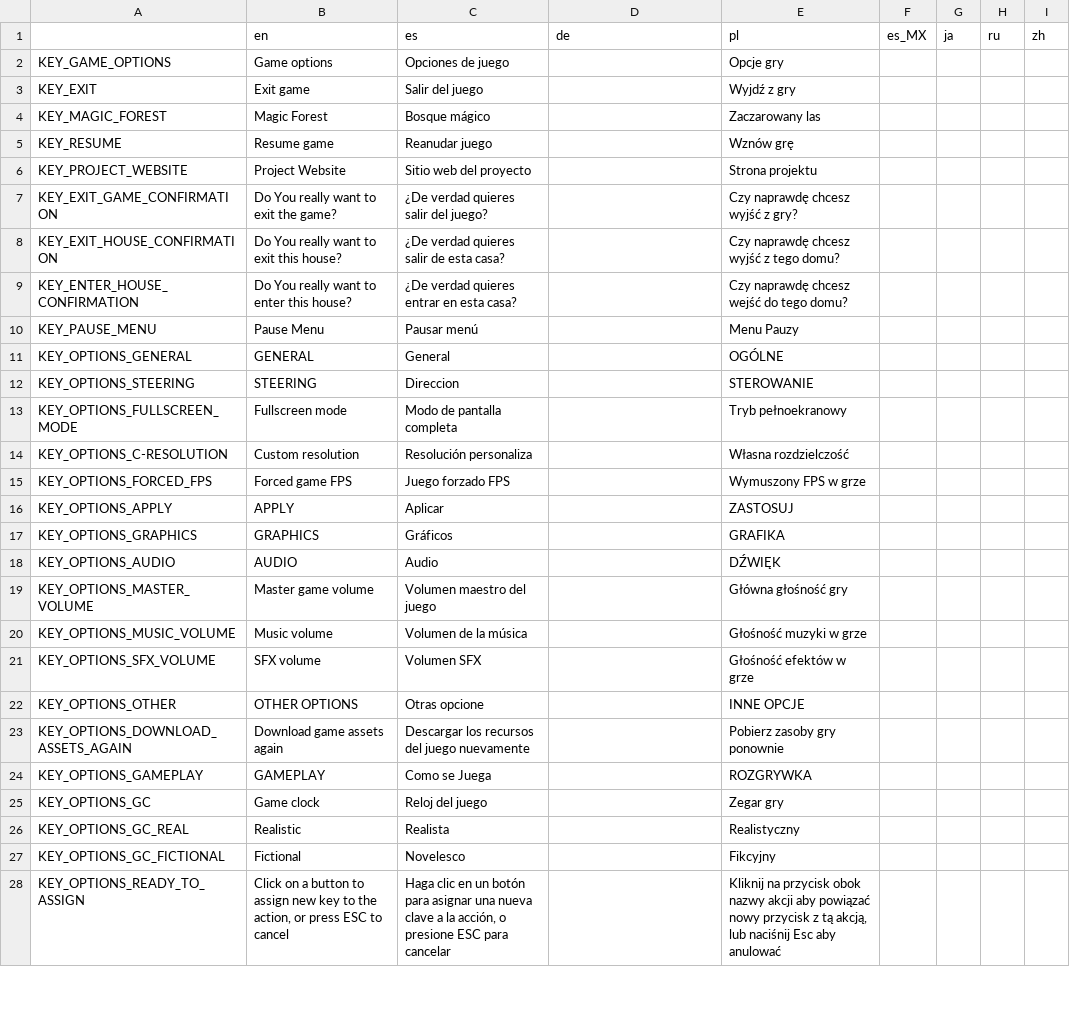
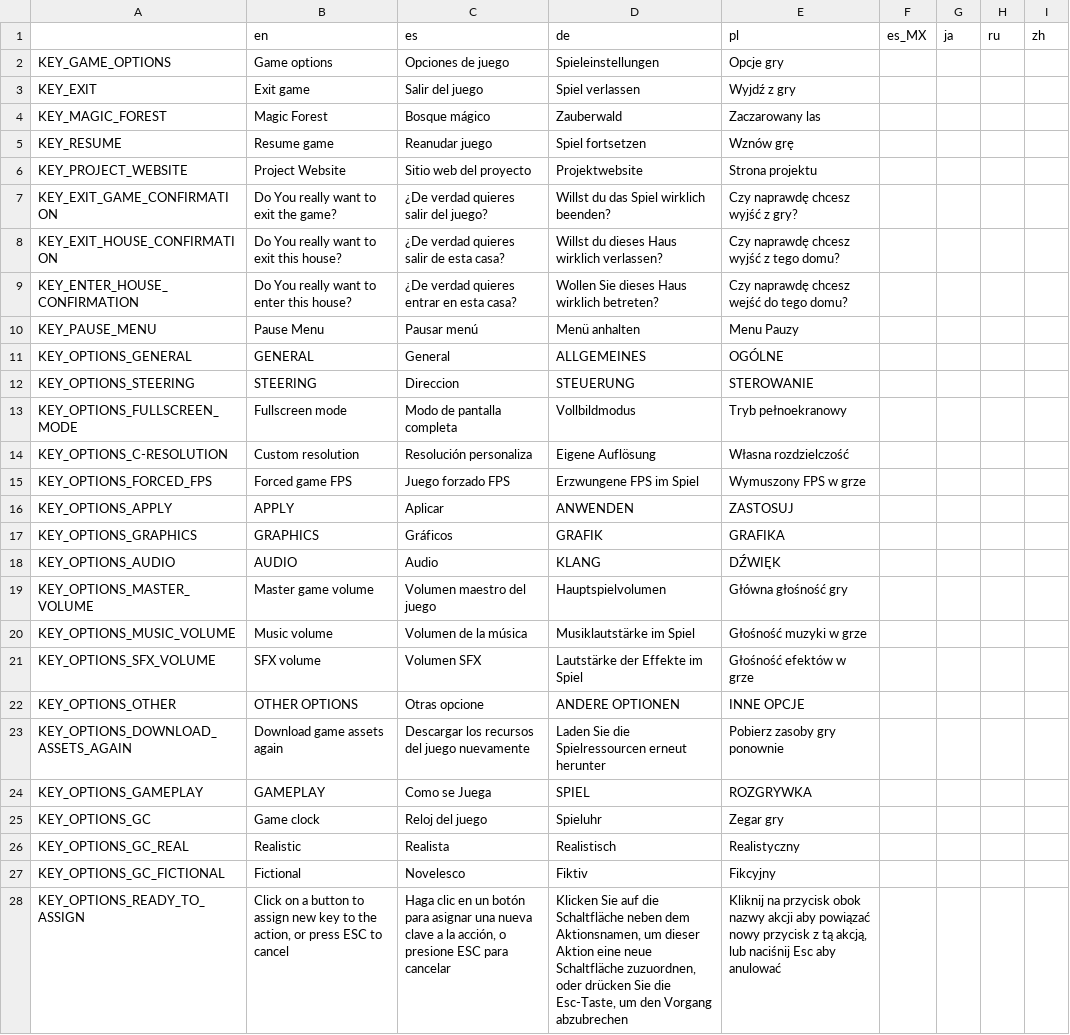
Before and after one commit to shand0w/SonadowRPG, a CSV file: translations/srpg_1.csv, drawn as a sheet; only a part is shown; the diff covers the shown part only.

```diff
--- a/translations/srpg_1.csv
+++ b/translations/srpg_1.csv
@@ -1,28 +1,28 @@
 ,en,es,de,pl,es_MX,ja,ru,zh
-KEY_GAME_OPTIONS,Game options,Opciones de juego,,Opcje gry,,,,
-KEY_EXIT,Exit game,Salir del juego,,Wyjdź z gry,,,,
-KEY_MAGIC_FOREST,Magic Forest,Bosque mágico,,Zaczarowany las,,,,
-KEY_RESUME,Resume game,Reanudar juego,,Wznów grę,,,,
-KEY_PROJECT_WEBSITE,Project Website,Sitio web del proyecto,,Strona projektu,,,,
-KEY_EXIT_GAME_CONFIRMATION,Do You really want to exit the game?,¿De verdad quieres salir del juego?,,Czy naprawdę chcesz wyjść z gry?,,,,
-KEY_EXIT_HOUSE_CONFIRMATION,Do You really want to exit this house?,¿De verdad quieres salir de esta casa?,,Czy naprawdę chcesz wyjść z tego domu?,,,,
-KEY_ENTER_HOUSE_CONFIRMATION,Do You really want to enter this house?,¿De verdad quieres entrar en esta casa?,,Czy naprawdę chcesz wejść do tego domu?,,,,
-KEY_PAUSE_MENU,Pause Menu,Pausar menú,,Menu Pauzy,,,,
-KEY_OPTIONS_GENERAL,GENERAL,General,,OGÓLNE,,,,
-KEY_OPTIONS_STEERING,STEERING,Direccion,,STEROWANIE,,,,
-KEY_OPTIONS_FULLSCREEN_MODE,Fullscreen mode,Modo de pantalla completa,,Tryb pełnoekranowy,,,,
-KEY_OPTIONS_C-RESOLUTION,Custom resolution,Resolución personaliza,,Własna rozdzielczość,,,,
-KEY_OPTIONS_FORCED_FPS,Forced game FPS,Juego forzado FPS,,Wymuszony FPS w grze,,,,
-KEY_OPTIONS_APPLY,APPLY,Aplicar,,ZASTOSUJ,,,,
-KEY_OPTIONS_GRAPHICS,GRAPHICS,Gráficos,,GRAFIKA,,,,
-KEY_OPTIONS_AUDIO,AUDIO,Audio,,DŹWIĘK,,,,
-KEY_OPTIONS_MASTER_VOLUME,Master game volume,Volumen maestro del juego,,Główna głośność gry,,,,
-KEY_OPTIONS_MUSIC_VOLUME,Music volume,Volumen de la música,,Głośność muzyki w grze,,,,
-KEY_OPTIONS_SFX_VOLUME,SFX volume,Volumen SFX,,Głośność efektów w grze,,,,
-KEY_OPTIONS_OTHER,OTHER OPTIONS,Otras opcione,,INNE OPCJE,,,,
-KEY_OPTIONS_DOWNLOAD_ASSETS_AGAIN,Download game assets again,Descargar los recursos del juego nuevamente,,Pobierz zasoby gry ponownie,,,,
-KEY_OPTIONS_GAMEPLAY,GAMEPLAY,Como se Juega,,ROZGRYWKA,,,,
-KEY_OPTIONS_GC,Game clock,Reloj del juego,,Zegar gry,,,,
-KEY_OPTIONS_GC_REAL,Realistic,Realista,,Realistyczny,,,,
-KEY_OPTIONS_GC_FICTIONAL,Fictional,Novelesco,,Fikcyjny,,,,
-KEY_OPTIONS_READY_TO_ASSIGN,"Click on a button to assign new key to the action, or press ESC to cancel","Haga clic en un botón para asignar una nueva clave a la acción, o presione ESC para cancelar",,"Kliknij na przycisk obok nazwy akcji aby powiązać nowy przycisk z tą akcją, lub naciśnij Esc aby anulować",,,,
+KEY_GAME_OPTIONS,Game options,Opciones de juego,Spieleinstellungen,Opcje gry,,,,
+KEY_EXIT,Exit game,Salir del juego,Spiel verlassen,Wyjdź z gry,,,,
+KEY_MAGIC_FOREST,Magic Forest,Bosque mágico,Zauberwald,Zaczarowany las,,,,
+KEY_RESUME,Resume game,Reanudar juego,Spiel fortsetzen,Wznów grę,,,,
+KEY_PROJECT_WEBSITE,Project Website,Sitio web del proyecto,Projektwebsite,Strona projektu,,,,
+KEY_EXIT_GAME_CONFIRMATION,Do You really want to exit the game?,¿De verdad quieres salir del juego?,Willst du das Spiel wirklich beenden?,Czy naprawdę chcesz wyjść z gry?,,,,
+KEY_EXIT_HOUSE_CONFIRMATION,Do You really want to exit this house?,¿De verdad quieres salir de esta casa?,Willst du dieses Haus wirklich verlassen?,Czy naprawdę chcesz wyjść z tego domu?,,,,
+KEY_ENTER_HOUSE_CONFIRMATION,Do You really want to enter this house?,¿De verdad quieres entrar en esta casa?,Wollen Sie dieses Haus wirklich betreten?,Czy naprawdę chcesz wejść do tego domu?,,,,
+KEY_PAUSE_MENU,Pause Menu,Pausar menú,Menü anhalten,Menu Pauzy,,,,
+KEY_OPTIONS_GENERAL,GENERAL,General,ALLGEMEINES,OGÓLNE,,,,
+KEY_OPTIONS_STEERING,STEERING,Direccion,STEUERUNG,STEROWANIE,,,,
+KEY_OPTIONS_FULLSCREEN_MODE,Fullscreen mode,Modo de pantalla completa,Vollbildmodus,Tryb pełnoekranowy,,,,
+KEY_OPTIONS_C-RESOLUTION,Custom resolution,Resolución personaliza,Eigene Auflösung,Własna rozdzielczość,,,,
+KEY_OPTIONS_FORCED_FPS,Forced game FPS,Juego forzado FPS,Erzwungene FPS im Spiel,Wymuszony FPS w grze,,,,
+KEY_OPTIONS_APPLY,APPLY,Aplicar,ANWENDEN,ZASTOSUJ,,,,
+KEY_OPTIONS_GRAPHICS,GRAPHICS,Gráficos,GRAFIK,GRAFIKA,,,,
+KEY_OPTIONS_AUDIO,AUDIO,Audio,KLANG,DŹWIĘK,,,,
+KEY_OPTIONS_MASTER_VOLUME,Master game volume,Volumen maestro del juego,Hauptspielvolumen,Główna głośność gry,,,,
+KEY_OPTIONS_MUSIC_VOLUME,Music volume,Volumen de la música,Musiklautstärke im Spiel,Głośność muzyki w grze,,,,
+KEY_OPTIONS_SFX_VOLUME,SFX volume,Volumen SFX,Lautstärke der Effekte im Spiel,Głośność efektów w grze,,,,
+KEY_OPTIONS_OTHER,OTHER OPTIONS,Otras opcione,ANDERE OPTIONEN,INNE OPCJE,,,,
+KEY_OPTIONS_DOWNLOAD_ASSETS_AGAIN,Download game assets again,Descargar los recursos del juego nuevamente,Laden Sie die Spielressourcen erneut herunter,Pobierz zasoby gry ponownie,,,,
+KEY_OPTIONS_GAMEPLAY,GAMEPLAY,Como se Juega,SPIEL,ROZGRYWKA,,,,
+KEY_OPTIONS_GC,Game clock,Reloj del juego,Spieluhr,Zegar gry,,,,
+KEY_OPTIONS_GC_REAL,Realistic,Realista,Realistisch,Realistyczny,,,,
+KEY_OPTIONS_GC_FICTIONAL,Fictional,Novelesco,Fiktiv,Fikcyjny,,,,
+KEY_OPTIONS_READY_TO_ASSIGN,"Click on a button to assign new key to the action, or press ESC to cancel","Haga clic en un botón para asignar una nueva clave a la acción, o presione ESC para cancelar","Klicken Sie auf die Schaltfläche neben dem Aktionsnamen, um dieser Aktion eine neue Schaltfläche zuzuordnen, oder drücken Sie die Esc-Taste, um den Vorgang abzubrechen","Kliknij na przycisk obok nazwy akcji aby powiązać nowy przycisk z tą akcją, lub naciśnij Esc aby anulować",,,,
```
Also changed, not shown: 25 edited cells elsewhere in this file, 42 other files.
